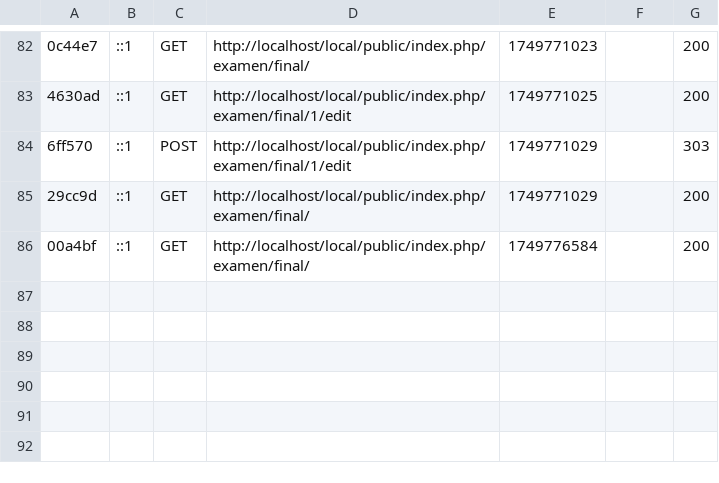
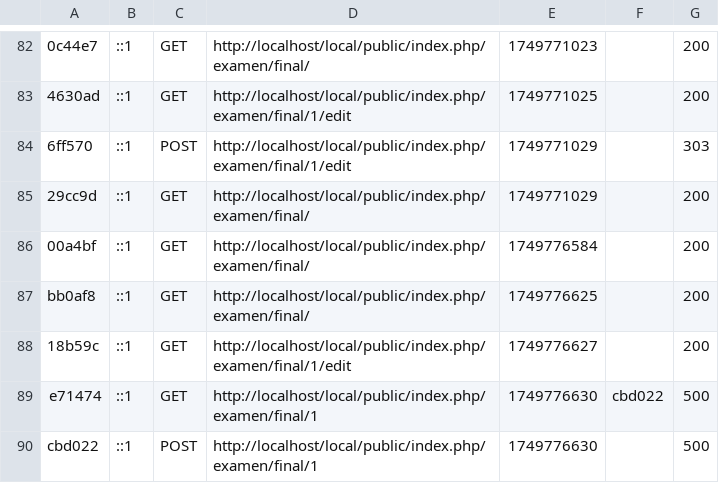
Before and after one commit to G4Gs/Local-Finales-, a CSV file: var/cache/dev/profiler/index.csv, drawn as a sheet; only a part is shown, gaps mark what is left out; the diff names each change by its address in the sheet, - before the commit and + after, or states it on an @@ line.

```diff
--- a/var/cache/dev/profiler/index.csv
+++ b/var/cache/dev/profiler/index.csv
+row 87: bb0af8 | ::1 | GET | http://localhost/local/public/index.php/examen/final/ | 1749776625 |  | 200
+row 88: 18b59c | ::1 | GET | http://localhost/local/public/index.php/examen/final/1/edit | 1749776627 |  | 200
+row 89: e71474 | ::1 | GET | http://localhost/local/public/index.php/examen/final/1 | 1749776630 | cbd022 | 500
+row 90: cbd022 | ::1 | POST | http://localhost/local/public/index.php/examen/final/1 | 1749776630 |  | 500
```
Also changed, not shown: 6 other files.
